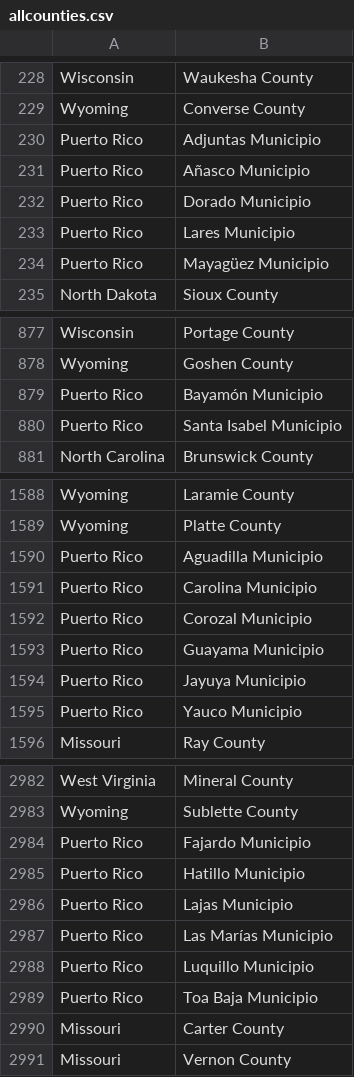
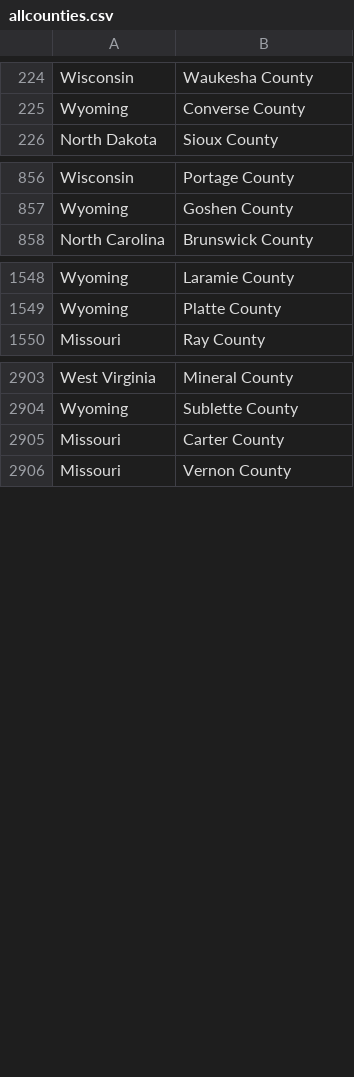
Before and after one commit to krishananth4/FindMySalesTax, a CSV file: JSON/allcounties.csv, drawn as a sheet; only a part is shown, gaps mark what is left out; the diff covers the shown part only.

```diff
--- a/JSON/allcounties.csv
+++ b/JSON/allcounties.csv
@@ -229,7 +225,2 @@ Wisconsin,Waukesha County
 Wyoming,Converse County
-Puerto Rico,Adjuntas Municipio
-Puerto Rico,Añasco Municipio
-Puerto Rico,Dorado Municipio
-Puerto Rico,Lares Municipio
-Puerto Rico,Mayagüez Municipio
 North Dakota,Sioux County
@@ -878,4 +857,2 @@ Wisconsin,Portage County
 Wyoming,Goshen County
-Puerto Rico,Bayamón Municipio
-Puerto Rico,Santa Isabel Municipio
 North Carolina,Brunswick County
@@ -1589,8 +1549,2 @@ Wyoming,Laramie County
 Wyoming,Platte County
-Puerto Rico,Aguadilla Municipio
-Puerto Rico,Carolina Municipio
-Puerto Rico,Corozal Municipio
-Puerto Rico,Guayama Municipio
-Puerto Rico,Jayuya Municipio
-Puerto Rico,Yauco Municipio
 Missouri,Ray County
@@ -2983,8 +2904,2 @@ West Virginia,Mineral County
 Wyoming,Sublette County
-Puerto Rico,Fajardo Municipio
-Puerto Rico,Hatillo Municipio
-Puerto Rico,Lajas Municipio
-Puerto Rico,Las Marías Municipio
-Puerto Rico,Luquillo Municipio
-Puerto Rico,Toa Baja Municipio
 Missouri,Carter County
```
Also changed, not shown: 72 removed rows elsewhere in this file.
